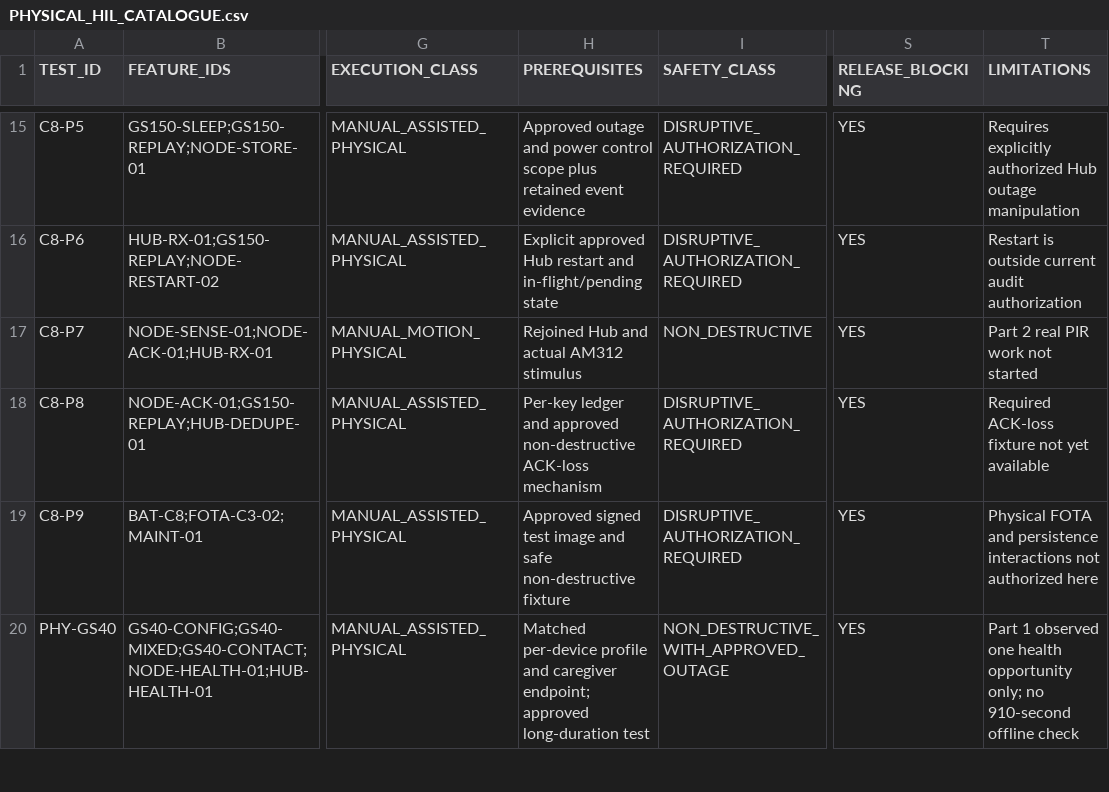
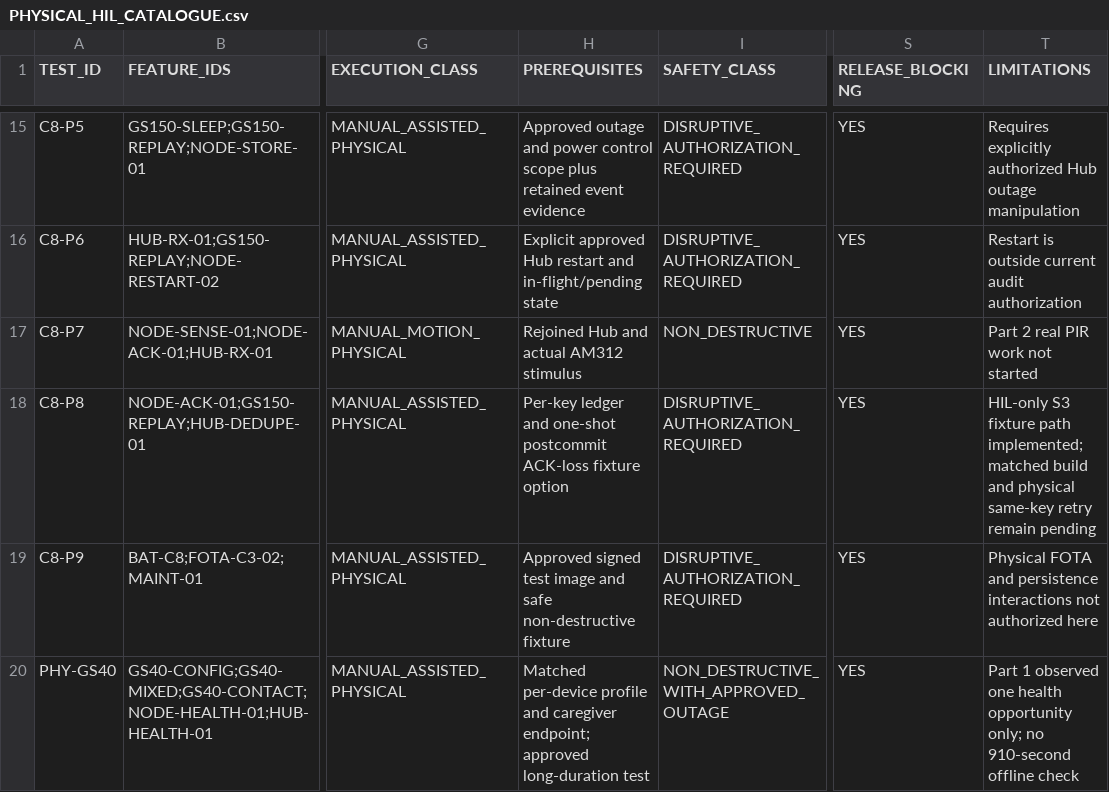
Before and after one commit to udaybhan200683/Ghar_sajag, a CSV file: docs/validation/PHYSICAL_HIL_CATALOGUE.csv, drawn as a sheet; only a part is shown, gaps mark what is left out; the diff names each change by its address in the sheet, - before the commit and + after, or states it on an @@ line.

```diff
--- a/docs/validation/PHYSICAL_HIL_CATALOGUE.csv
+++ b/docs/validation/PHYSICAL_HIL_CATALOGUE.csv
-H18 (PREREQUISITES): …ledger and approved non-destructive ACK-loss mechanism
+H18 (PREREQUISITES): …ledger and one-shot postcommit ACK-loss fixture option
-T18 (LIMITATIONS): Required ACK-loss fixture not yet available
+T18 (LIMITATIONS): HIL-only S3 fixture path implemented; matched build and physical same-key retry remain pending
```
Also changed, not shown: docs/validation/MASTER_TRACEABILITY.csv, docs/validation/PHYSICAL_QUALIFICATION.csv, 19 other files.
